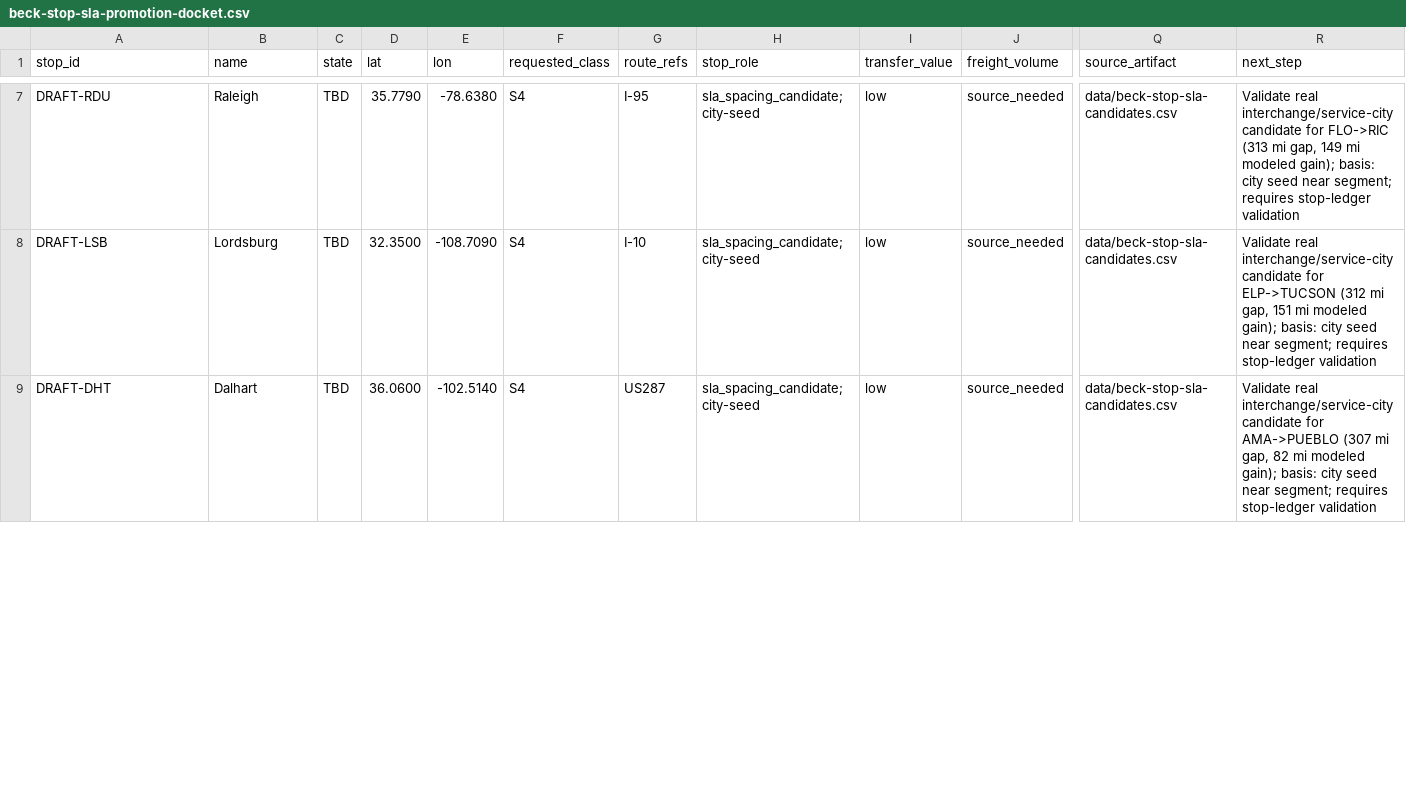
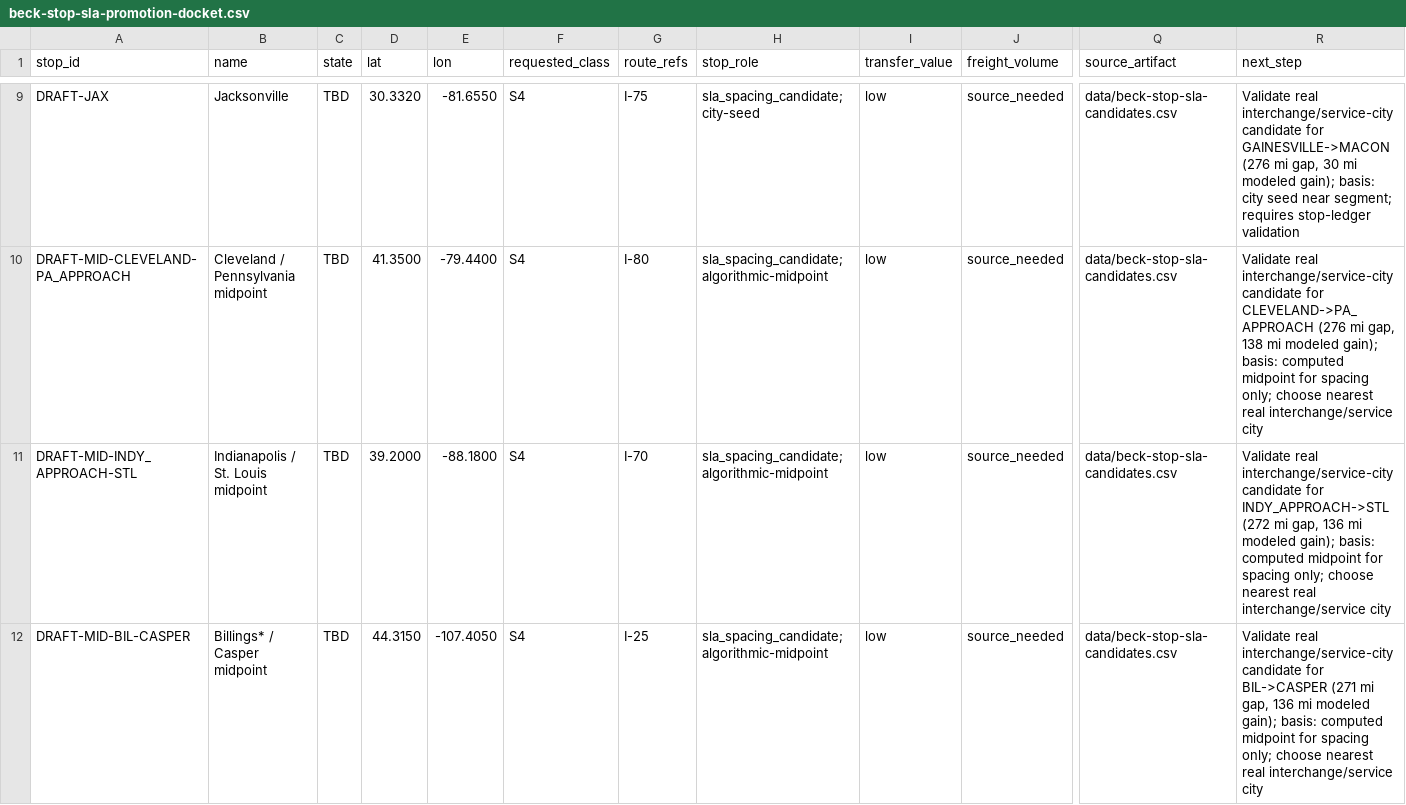
Before and after one commit to giodl73-repo/ROUTE, a CSV file: data/beck-stop-sla-promotion-docket.csv, drawn as a sheet; only a part is shown, gaps mark what is left out; addresses are those after the commit; rows hold the shown columns only; the diff covers the shown part only; the diff names each change by its address in the sheet, - before the commit and + after, or states it on an @@ line.

Commit message:
Promote named SLA stop anchors

```diff
--- a/data/beck-stop-sla-promotion-docket.csv
+++ b/data/beck-stop-sla-promotion-docket.csv
-A9 (stop_id): DRAFT-RDU
+A9 (stop_id): DRAFT-JAX
-B9 (name): Raleigh
+B9 (name): Jacksonville
-D9 (lat): 35.7790
+D9 (lat): 30.3320
-E9 (lon): -78.6380
+E9 (lon): -81.6550
-G9 (route_refs): I-95
+G9 (route_refs): I-75
-R9 (next_step): …candidate for FLO->RIC (313 mi gap, 149 mi modeled…
+R9 (next_step): …candidate for GAINESVILLE->MACON (276 mi gap, 30 mi modeled…
+row 10: DRAFT-MID-CLEVELAND-PA_APPROACH | Cleveland / Pennsylvania midpoint | TBD | 41.3500 | -79.4400 | S4 | I-80 | sla_spacing_candidate; algorithmic-midpoint | low | source_needed | data/beck-stop-sla-candidates.csv | Validate real interchange/service-city candidate for CLEVELAND->PA_APPROACH (276 mi gap, 138 mi modeled gain); basis: computed midpoint for spacing only; choose nearest real interchange/service city
-A11 (stop_id): DRAFT-LSB
+A11 (stop_id): DRAFT-MID-INDY_APPROACH-STL
-B11 (name): Lordsburg
+B11 (name): Indianapolis / St. Louis midpoint
-D11 (lat): 32.3500
+D11 (lat): 39.2000
-E11 (lon): -108.7090
+E11 (lon): -88.1800
-G11 (route_refs): I-10
+G11 (route_refs): I-70
-H11:H12 (stop_role): sla_spacing_candidate; city-seed
+H11:H12 (stop_role): sla_spacing_candidate; algorithmic-midpoint
-R11 (next_step): …candidate for ELP->TUCSON (312 mi gap, 151 mi modeled gain); basis: city seed near segment; requires stop-ledger validation
+R11 (next_step): …candidate for INDY_APPROACH->STL (272 mi gap, 136 mi modeled gain); basis: computed midpoint for spacing only; choose nearest real interchange/service city
-A12 (stop_id): DRAFT-DHT
+A12 (stop_id): DRAFT-MID-BIL-CASPER
-B12 (name): Dalhart
+B12 (name): Billings* / Casper midpoint
-D12 (lat): 36.0600
+D12 (lat): 44.3150
-E12 (lon): -102.5140
+E12 (lon): -107.4050
-G12 (route_refs): US287
+G12 (route_refs): I-25
-R12 (next_step): …candidate for AMA->PUEBLO (307 mi gap, 82 mi modeled gain); basis: city seed near segment; requires stop-ledger validation
+R12 (next_step): …candidate for BIL->CASPER (271 mi gap, 136 mi modeled gain); basis: computed midpoint for spacing only; choose nearest real interchange/service city
```
Also changed, not shown: 6 added rows and 44 edited cells elsewhere in this file, data/beck-stop-sla-candidates.csv, 7 other files.
